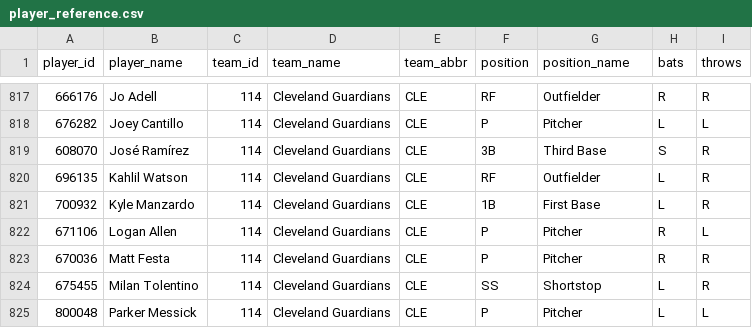
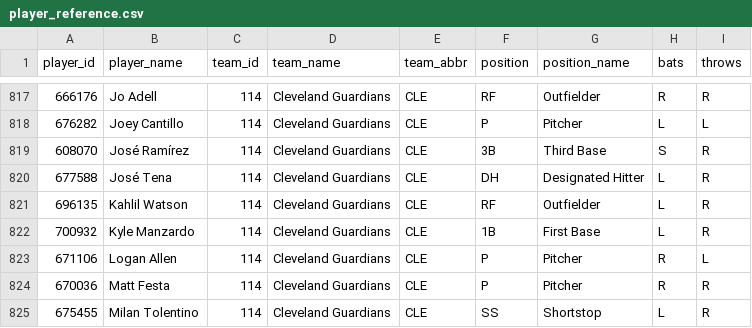
Before and after one commit to dylhauck/alpha-wagerz-model, a CSV file: data/reference/mlb/player_reference.csv, drawn as a sheet; only a part is shown, gaps mark what is left out; the shorter side is filled out with more unchanged rows.

```diff
--- a/data/reference/mlb/player_reference.csv
+++ b/data/reference/mlb/player_reference.csv
@@ -819,2 +819,3 @@ player_id,player_name,team_id,team_name,team_abbr,position,position_name,bats,th
 608070,José Ramírez,114,Cleveland Guardians,CLE,3B,Third Base,S,R
+677588,José Tena,114,Cleveland Guardians,CLE,DH,Designated Hitter,L,R
 696135,Kahlil Watson,114,Cleveland Guardians,CLE,RF,Outfielder,L,R
```
Also changed, not shown: 1 other file.
